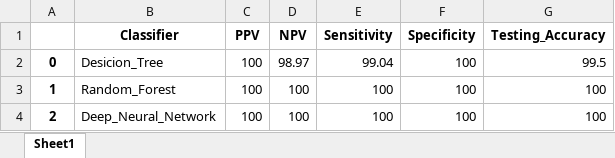
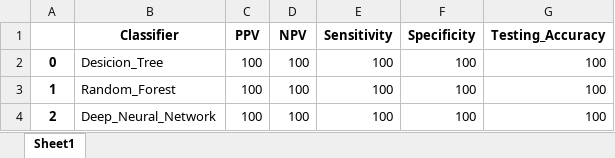
Before and after one commit to danialebrat/Comp_8740, an Excel workbook: Assignment_3/Results/halfkernel.xlsx, sheet Sheet1, drawn as a sheet; values as stored, in another font and other column widths than the file's, no borders; the diff names each change by its address in the sheet, - before the commit and + after, or states it on an @@ line.

```diff
--- a/Assignment_3/Results/halfkernel.xlsx (sheet Sheet1)
+++ b/Assignment_3/Results/halfkernel.xlsx (sheet Sheet1)
-D2 (NPV): 98.97
+D2 (NPV): 100
-E2 (Sensitivity): 99.04
+E2 (Sensitivity): 100
-G2 (Testing_Accuracy): 99.5
+G2 (Testing_Accuracy): 100
```
Also changed, not shown: Assignment_3/Results/circles0.3.xlsx, Assignment_3/Results/moons1.xlsx, 24 other files.
